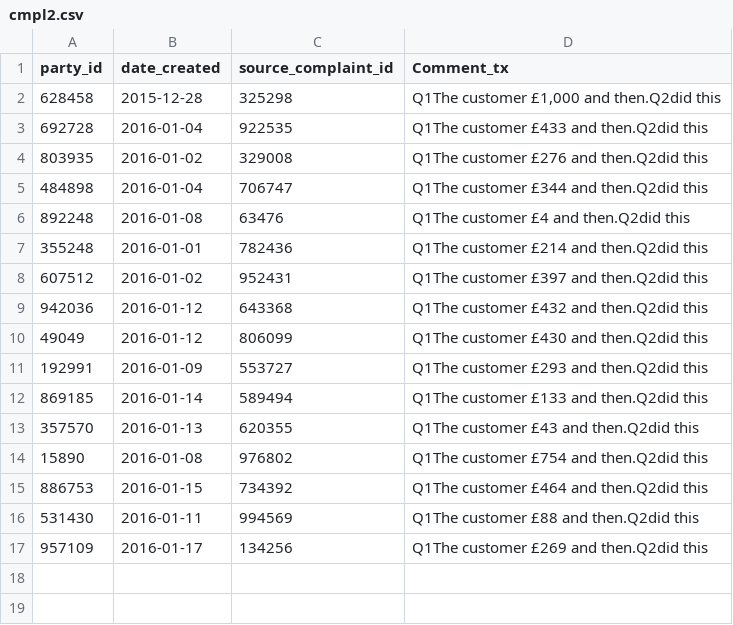
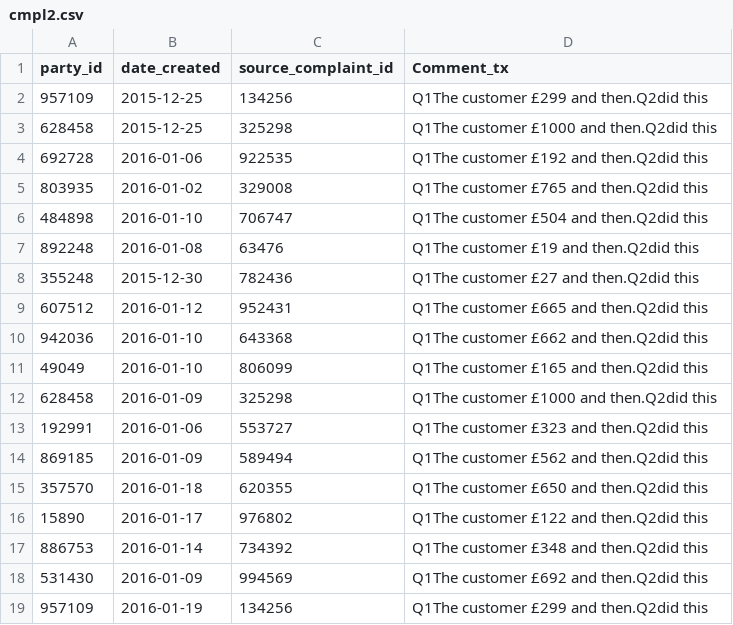
Before and after one commit to eepgwde/pyeg0, a CSV file: gbl/cmpl2.csv, drawn as a sheet.

```diff
--- a/gbl/cmpl2.csv
+++ b/gbl/cmpl2.csv
@@ -1,17 +1,19 @@
 "party_id","date_created","source_complaint_id","Comment_tx"
-628458,2015-12-28,325298,"Q1The customer £1,000 and then.Q2did this"
-692728,2016-01-04,922535,"Q1The customer £433 and then.Q2did this"
-803935,2016-01-02,329008,"Q1The customer £276 and then.Q2did this"
-484898,2016-01-04,706747,"Q1The customer £344 and then.Q2did this"
-892248,2016-01-08,63476,"Q1The customer £4 and then.Q2did this"
-355248,2016-01-01,782436,"Q1The customer £214 and then.Q2did this"
-607512,2016-01-02,952431,"Q1The customer £397 and then.Q2did this"
-942036,2016-01-12,643368,"Q1The customer £432 and then.Q2did this"
-49049,2016-01-12,806099,"Q1The customer £430 and then.Q2did this"
-192991,2016-01-09,553727,"Q1The customer £293 and then.Q2did this"
-869185,2016-01-14,589494,"Q1The customer £133 and then.Q2did this"
-357570,2016-01-13,620355,"Q1The customer £43 and then.Q2did this"
-15890,2016-01-08,976802,"Q1The customer £754 and then.Q2did this"
-886753,2016-01-15,734392,"Q1The customer £464 and then.Q2did this"
-531430,2016-01-11,994569,"Q1The customer £88 and then.Q2did this"
-957109,2016-01-17,134256,"Q1The customer £269 and then.Q2did this"
+957109,2015-12-25,134256,"Q1The customer £299 and then.Q2did this"
+628458,2015-12-25,325298,"Q1The customer £1000 and then.Q2did this"
+692728,2016-01-06,922535,"Q1The customer £192 and then.Q2did this"
+803935,2016-01-02,329008,"Q1The customer £765 and then.Q2did this"
+484898,2016-01-10,706747,"Q1The customer £504 and then.Q2did this"
+892248,2016-01-08,63476,"Q1The customer £19 and then.Q2did this"
+355248,2015-12-30,782436,"Q1The customer £27 and then.Q2did this"
+607512,2016-01-12,952431,"Q1The customer £665 and then.Q2did this"
+942036,2016-01-10,643368,"Q1The customer £662 and then.Q2did this"
+49049,2016-01-10,806099,"Q1The customer £165 and then.Q2did this"
+628458,2016-01-09,325298,"Q1The customer £1000 and then.Q2did this"
+192991,2016-01-06,553727,"Q1The customer £323 and then.Q2did this"
+869185,2016-01-09,589494,"Q1The customer £562 and then.Q2did this"
+357570,2016-01-18,620355,"Q1The customer £650 and then.Q2did this"
+15890,2016-01-17,976802,"Q1The customer £122 and then.Q2did this"
+886753,2016-01-14,734392,"Q1The customer £348 and then.Q2did this"
+531430,2016-01-09,994569,"Q1The customer £692 and then.Q2did this"
+957109,2016-01-19,134256,"Q1The customer £299 and then.Q2did this"
```
Also changed, not shown: gbl/trans.csv, 2 other files.
